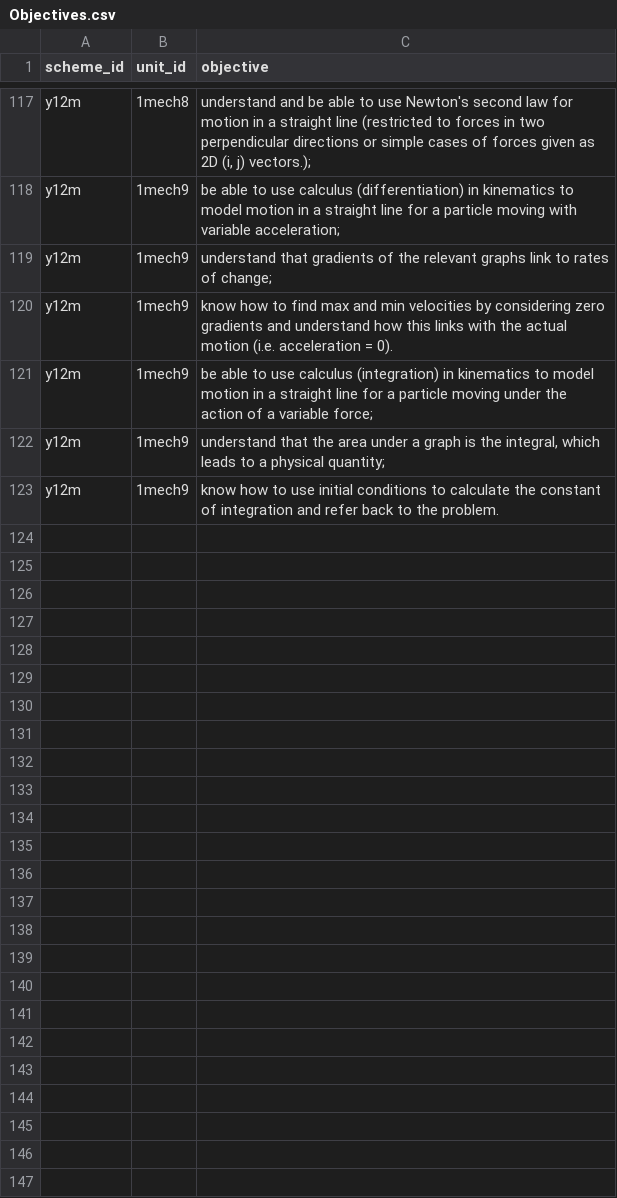
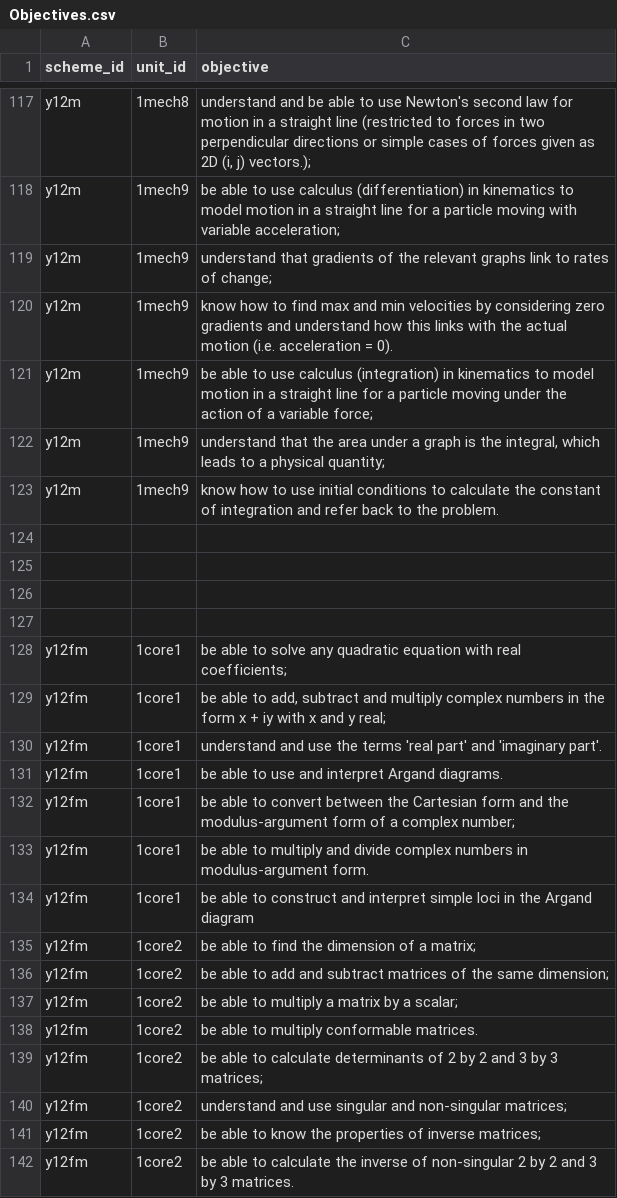
Before and after one commit to MrFelixU/ks5-edexcel, a CSV file: ks5-oink/config/Objectives.csv, drawn as a sheet; only a part is shown, gaps mark what is left out; the diff covers the shown part only.

Commit message:
popped in the scheme for further and some of the objectives

```diff
--- a/ks5-oink/config/Objectives.csv
+++ b/ks5-oink/config/Objectives.csv
@@ -123,0 +124,19 @@ y12m,1mech9,know how to use initial conditions to calculate the constant of inte
+,,
+,,
+,,
+,,
+"y12fm","1core1","be able to solve any quadratic equation with real coefficients;"
+"y12fm","1core1","be able to add, subtract and multiply complex numbers in the form x + iy with x and y real;"
+"y12fm","1core1","understand and use the terms 'real part' and 'imaginary part'."
+"y12fm","1core1","be able to use and interpret Argand diagrams."
+"y12fm","1core1","be able to convert between the Cartesian form and the modulus-argument form of a complex number;"
+"y12fm","1core1","be able to multiply and divide complex numbers in modulus-argument form."
+"y12fm","1core1","be able to construct and interpret simple loci in the Argand diagram "
+"y12fm","1core2","be able to find the dimension of a matrix;"
+"y12fm","1core2","be able to add and subtract matrices of the same dimension;"
+"y12fm","1core2","be able to multiply a matrix by a scalar;"
+"y12fm","1core2","be able to multiply conformable matrices."
+"y12fm","1core2","be able to calculate determinants of 2 by 2 and 3 by 3 matrices;"
+"y12fm","1core2","understand and use singular and non-singular matrices;"
+"y12fm","1core2","be able to know the properties of inverse matrices;"
+"y12fm","1core2","be able to calculate the inverse of non-singular 2 by 2 and 3 by 3 matrices."
```
Also changed, not shown: 34 added rows elsewhere in this file, ks5-oink/config/SchemeUnits.csv, 1 other file.
